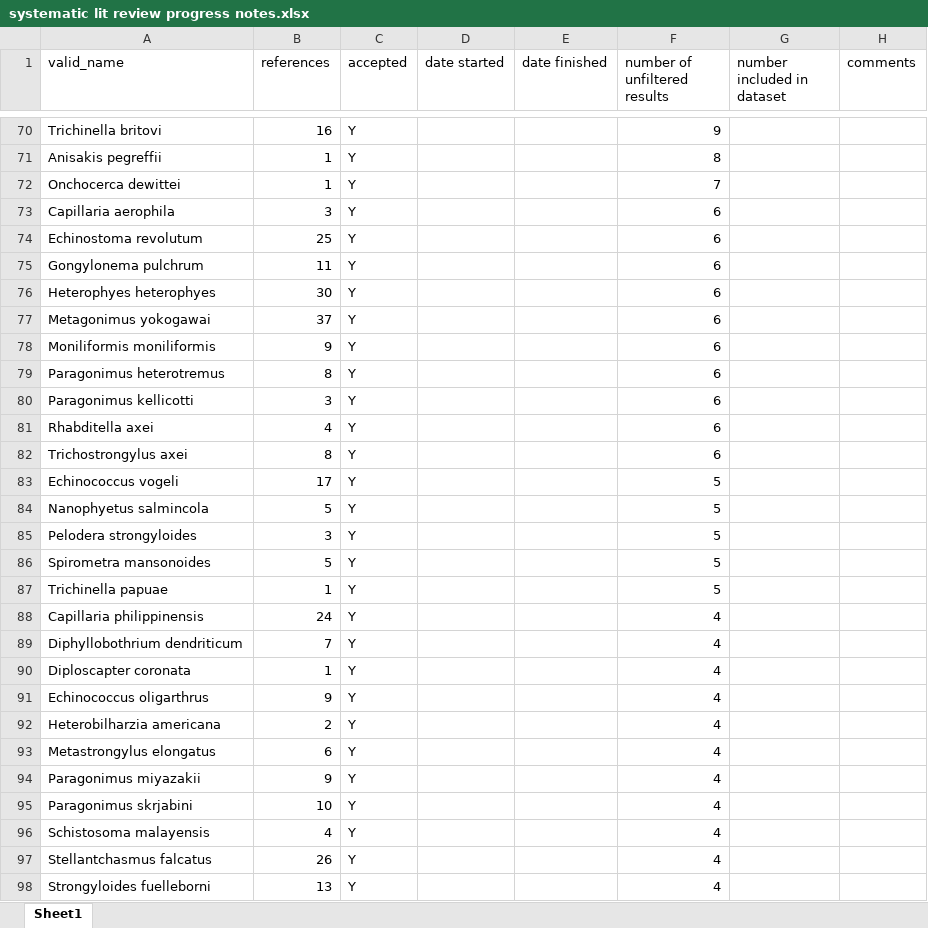
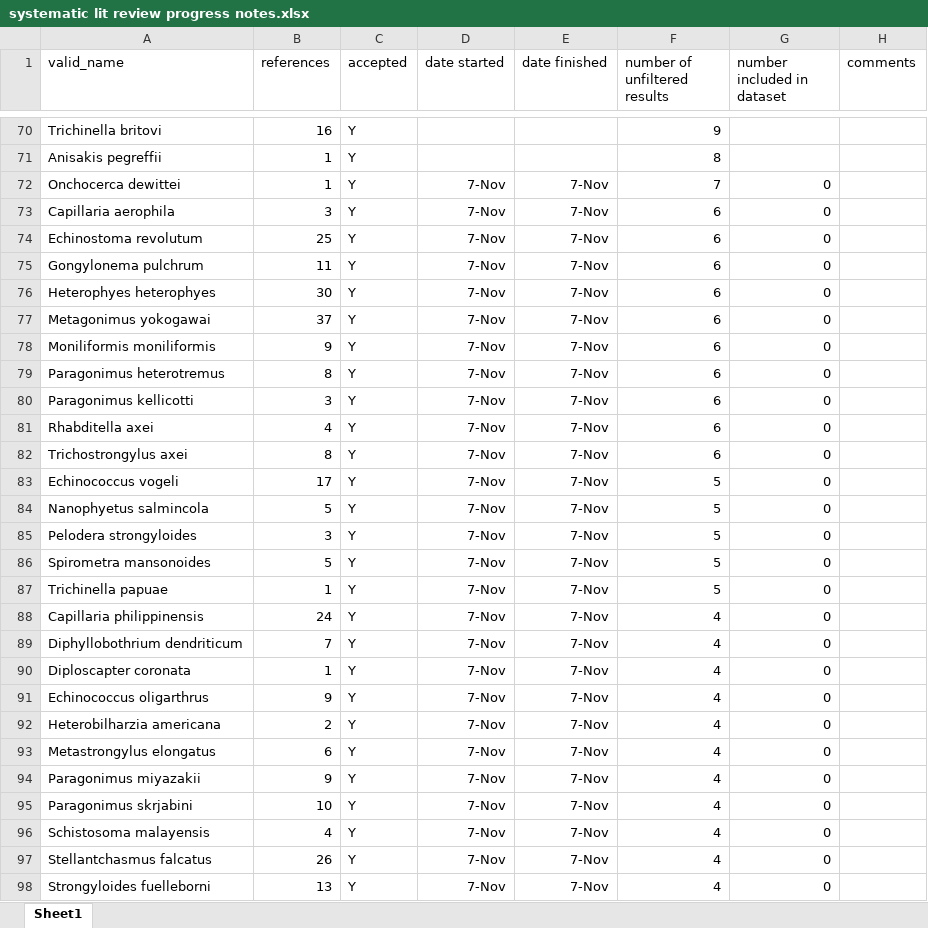
Before and after one commit to katieschluth/humanhelminths, an Excel workbook: systematic lit review progress notes.xlsx, sheet Sheet1, drawn as a sheet; only a part is shown, gaps mark what is left out; values as stored, in another font and other column widths than the file's, no borders; the diff covers the shown part only; the diff names each change by its address in the sheet, - before the commit and + after, or states it on an @@ line.

Commit message:
Even more species with no maps

```diff
--- a/systematic lit review progress notes.xlsx (sheet Sheet1)
+++ b/systematic lit review progress notes.xlsx (sheet Sheet1)
-D72:D98 (date started): (empty)
+D72:D98 (date started): 7-Nov
-E72:E98 (date finished): (empty)
+E72:E98 (date finished): 7-Nov
-G72:G98 (number included in dataset): (empty)
+G72:G98 (number included in dataset): 0
```
Also changed, not shown: 33 edited cells elsewhere in this sheet.
